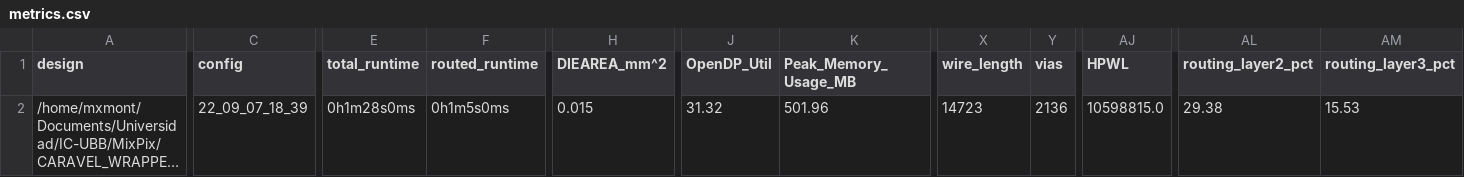
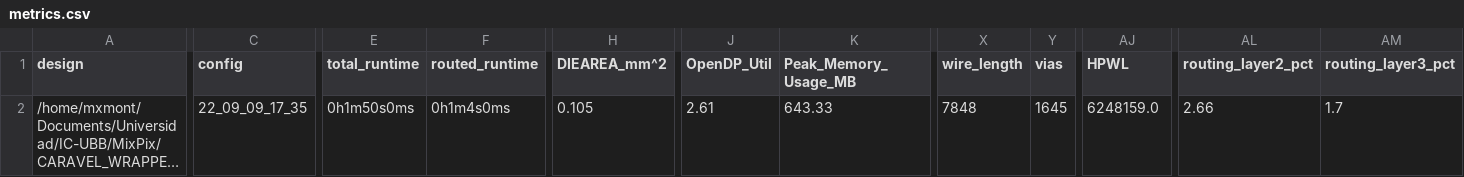
Before and after one commit to HALxmont/MixPix, a CSV file: signoff/rlbp/metrics.csv, drawn as a sheet; only a part is shown, gaps mark what is left out; long unchanged cells end in …; the diff covers the shown part only; the diff names each change by its address in the sheet, - before the commit and + after, or states it on an @@ line.

Commit message:
LVS ERRORS SOLVED

```diff
--- a/signoff/rlbp/metrics.csv
+++ b/signoff/rlbp/metrics.csv
-C2 (config): 22_09_07_18_39
+C2 (config): 22_09_09_17_35
-E2 (total_runtime): 0h1m28s0ms
+E2 (total_runtime): 0h1m50s0ms
-F2 (routed_runtime): 0h1m5s0ms
+F2 (routed_runtime): 0h1m4s0ms
-H2 (DIEAREA_mm^2): 0.015
+H2 (DIEAREA_mm^2): 0.105
-J2 (OpenDP_Util): 31.32
+J2 (OpenDP_Util): 2.61
-K2 (Peak_Memory_Usage_MB): 501.96
+K2 (Peak_Memory_Usage_MB): 643.33
-X2 (wire_length): 14723
+X2 (wire_length): 7848
-Y2 (vias): 2136
+Y2 (vias): 1645
-AJ2 (HPWL): 10598815.0
+AJ2 (HPWL): 6248159.0
-AL2 (routing_layer2_pct): 29.38
+AL2 (routing_layer2_pct): 2.66
-AM2 (routing_layer3_pct): 15.53
+AM2 (routing_layer3_pct): 1.7
```
Also changed, not shown: 19 edited cells elsewhere in this file, signoff/pixel/metrics.csv, signoff/user_project_wrapper/metrics.csv, 35 other files.
